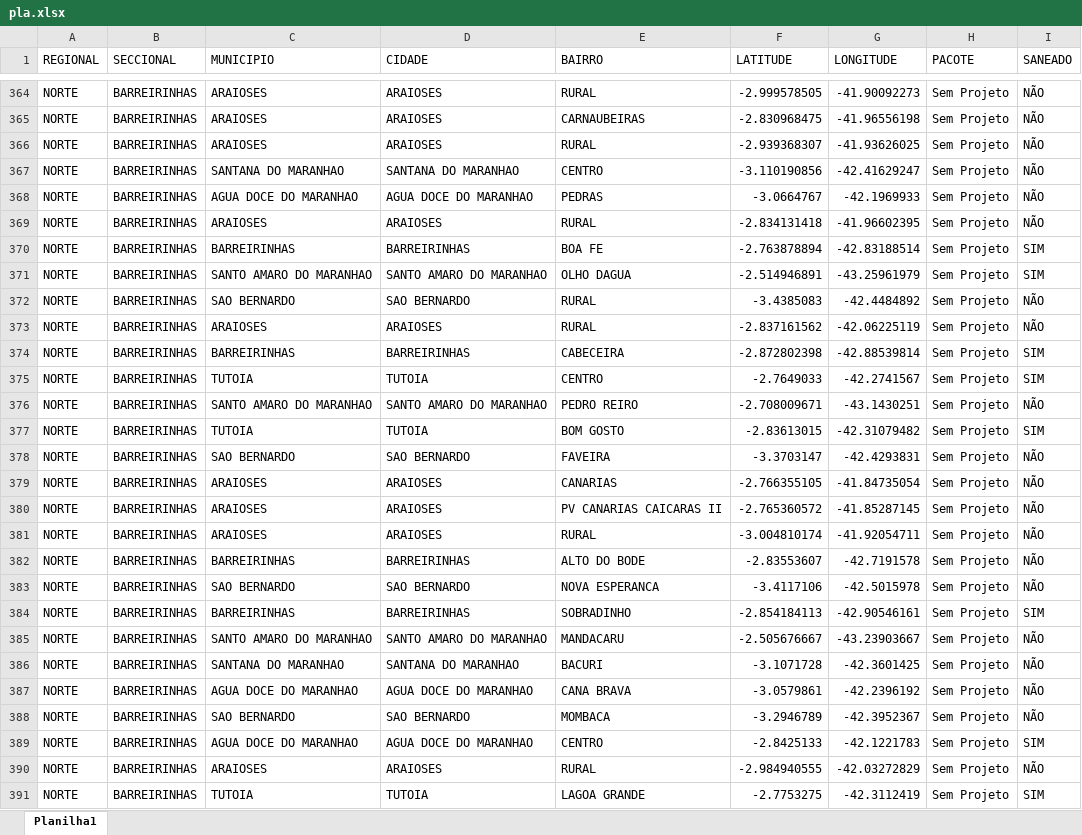
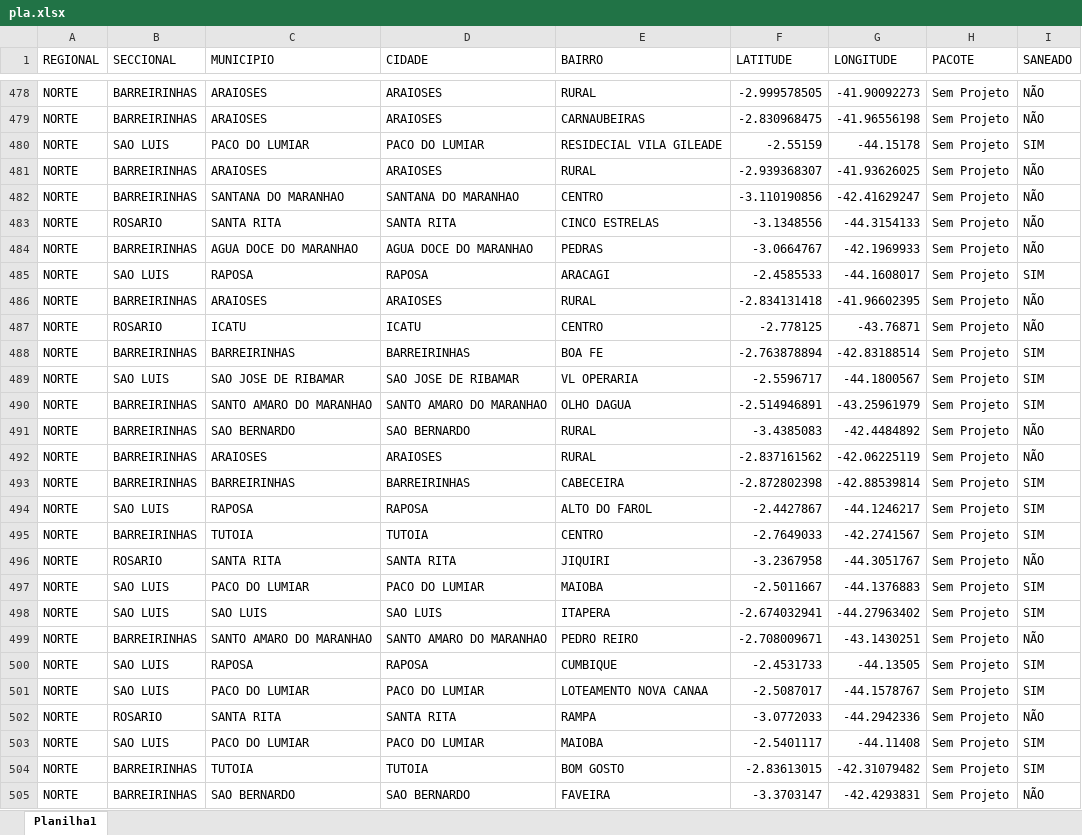
Before and after one commit to marciomendonc4/sigabases-dashboard, an Excel workbook: pla.xlsx, sheet Planilha1, drawn as a sheet; only a part is shown, gaps mark what is left out; the shorter side is filled out with more unchanged rows; values as stored, in another font and other column widths than the file's, no borders; the diff covers the shown part only; the diff names each change by its address in the sheet, - before the commit and + after, or states it on an @@ line.

```diff
--- a/pla.xlsx (sheet Planilha1)
+++ b/pla.xlsx (sheet Planilha1)
+row 480: NORTE | SAO LUIS | PACO DO LUMIAR | PACO DO LUMIAR | RESIDECIAL VILA GILEADE | -2.55159 | -44.15178 | Sem Projeto | SIM
+row 483: NORTE | ROSARIO | SANTA RITA | SANTA RITA | CINCO ESTRELAS | -3.1348556 | -44.3154133 | Sem Projeto | NÃO
+row 485: NORTE | SAO LUIS | RAPOSA | RAPOSA | ARACAGI | -2.4585533 | -44.1608017 | Sem Projeto | SIM
+row 487: NORTE | ROSARIO | ICATU | ICATU | CENTRO | -2.778125 | -43.76871 | Sem Projeto | NÃO
+row 489: NORTE | SAO LUIS | SAO JOSE DE RIBAMAR | SAO JOSE DE RIBAMAR | VL OPERARIA | -2.5596717 | -44.1800567 | Sem Projeto | SIM
+row 494: NORTE | SAO LUIS | RAPOSA | RAPOSA | ALTO DO FAROL | -2.4427867 | -44.1246217 | Sem Projeto | SIM
+row 496: NORTE | ROSARIO | SANTA RITA | SANTA RITA | JIQUIRI | -3.2367958 | -44.3051767 | Sem Projeto | NÃO
+row 497: NORTE | SAO LUIS | PACO DO LUMIAR | PACO DO LUMIAR | MAIOBA | -2.5011667 | -44.1376883 | Sem Projeto | SIM
+row 498: NORTE | SAO LUIS | SAO LUIS | SAO LUIS | ITAPERA | -2.674032941 | -44.27963402 | Sem Projeto | SIM
+row 500: NORTE | SAO LUIS | RAPOSA | RAPOSA | CUMBIQUE | -2.4531733 | -44.13505 | Sem Projeto | SIM
+row 501: NORTE | SAO LUIS | PACO DO LUMIAR | PACO DO LUMIAR | LOTEAMENTO NOVA CANAA | -2.5087017 | -44.1578767 | Sem Projeto | SIM
+row 502: NORTE | ROSARIO | SANTA RITA | SANTA RITA | RAMPA | -3.0772033 | -44.2942336 | Sem Projeto | NÃO
+row 503: NORTE | SAO LUIS | PACO DO LUMIAR | PACO DO LUMIAR | MAIOBA | -2.5401117 | -44.11408 | Sem Projeto | SIM
```
Also changed, not shown: 141 added rows elsewhere in this sheet.
